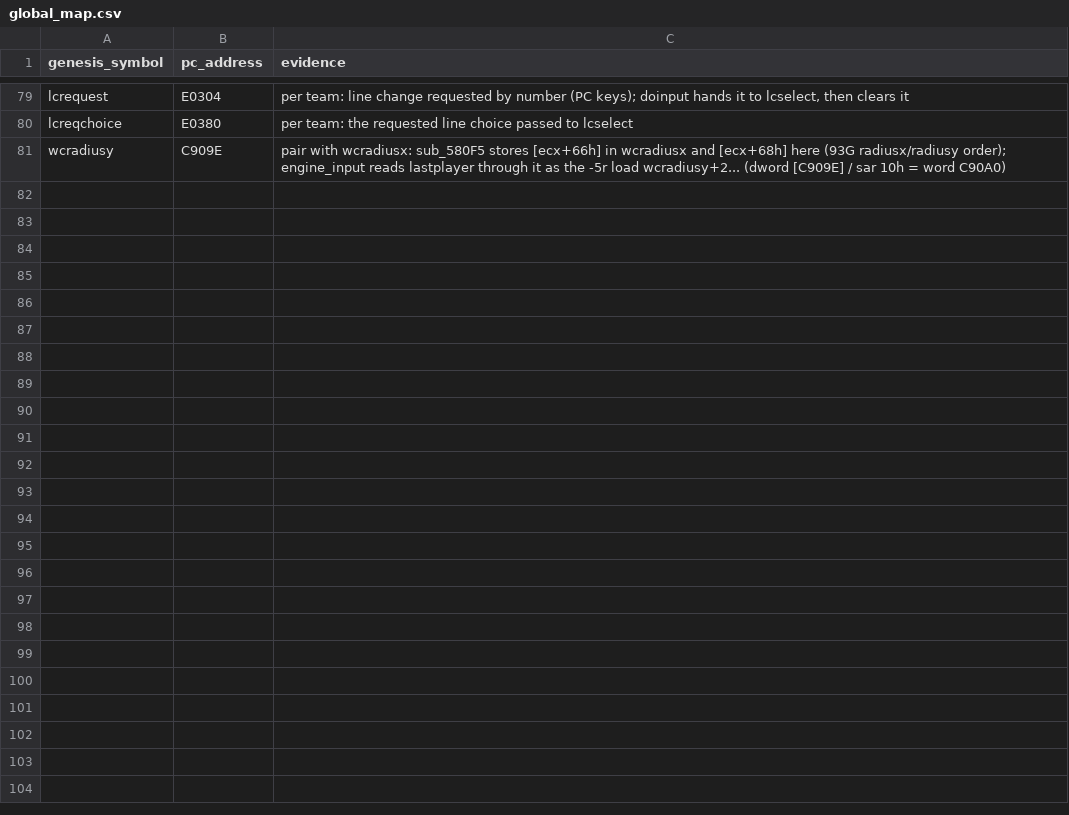
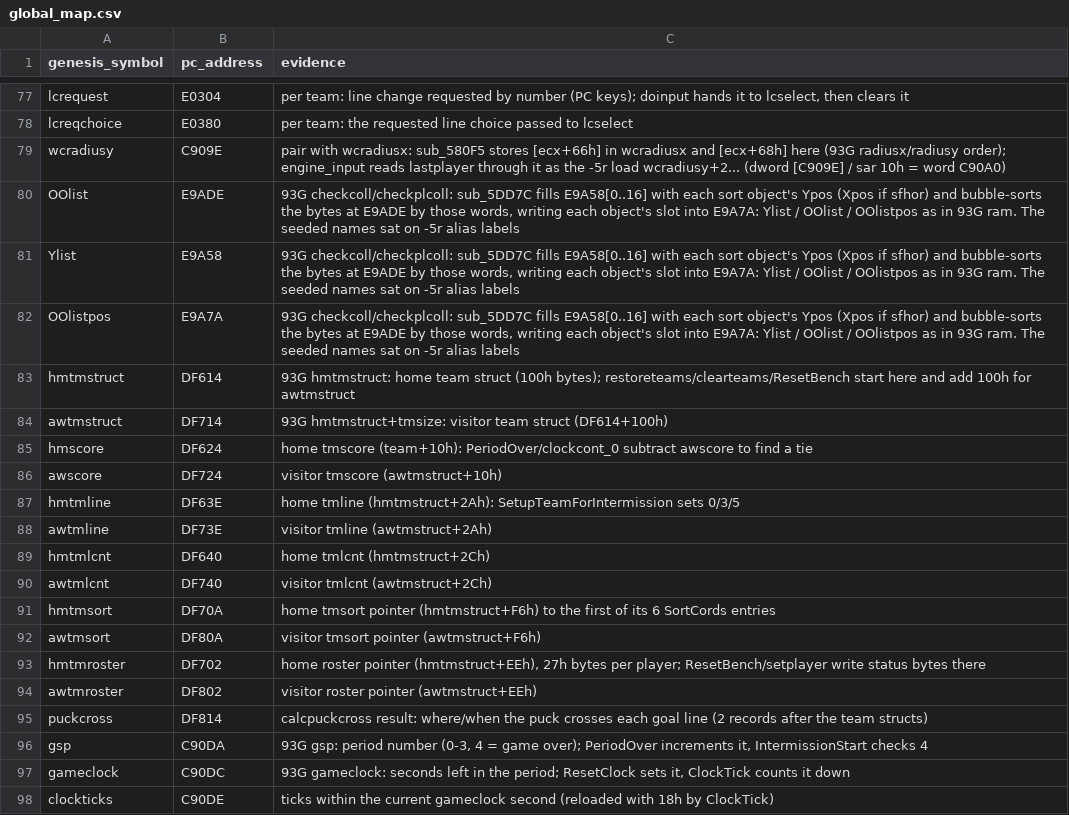
Before and after one commit to abdulahmad/NHL95PC, a CSV file: tools/global_map.csv, drawn as a sheet; only a part is shown, gaps mark what is left out; the diff covers the shown part only.

Commit message:
engine_core: name 48 functions (Goal, changeplayer, StartPer, PeriodOver, clock, coach AI, ...), team struct globals and fields, 544 locals

```diff
--- a/tools/global_map.csv
+++ b/tools/global_map.csv
@@ -81 +79,20 @@ lcreqchoice,E0380,per team: the requested line choice passed to lcselect
 wcradiusy,C909E,pair with wcradiusx: sub_580F5 stores [ecx+66h] in wcradiusx and [ecx+68h] here (93G radiusx/radiusy order); engine_input reads lastplayer through it as the -5r load wcradiusy+2... (dword [C909E] / sar 10h = word C90A0)
+OOlist,E9ADE,"93G checkcoll/checkplcoll: sub_5DD7C fills E9A58[0..16] with each sort object's Ypos (Xpos if sfhor) and bubble-sorts the bytes at E9ADE by those words, writing each object's slot into E9A7A: Ylist / OOlist / OOlistpos as in 93G ram. The seeded names sat on -5r alias labels"
+Ylist,E9A58,"93G checkcoll/checkplcoll: sub_5DD7C fills E9A58[0..16] with each sort object's Ypos (Xpos if sfhor) and bubble-sorts the bytes at E9ADE by those words, writing each object's slot into E9A7A: Ylist / OOlist / OOlistpos as in 93G ram. The seeded names sat on -5r alias labels"
+OOlistpos,E9A7A,"93G checkcoll/checkplcoll: sub_5DD7C fills E9A58[0..16] with each sort object's Ypos (Xpos if sfhor) and bubble-sorts the bytes at E9ADE by those words, writing each object's slot into E9A7A: Ylist / OOlist / OOlistpos as in 93G ram. The seeded names sat on -5r alias labels"
+hmtmstruct,DF614,93G hmtmstruct: home team struct (100h bytes); restoreteams/clearteams/ResetBench start here and add 100h for awtmstruct
+awtmstruct,DF714,93G hmtmstruct+tmsize: visitor team struct (DF614+100h)
+hmscore,DF624,home tmscore (team+10h): PeriodOver/clockcont_0 subtract awscore to find a tie
+awscore,DF724,visitor tmscore (awtmstruct+10h)
+hmtmline,DF63E,home tmline (hmtmstruct+2Ah): SetupTeamForIntermission sets 0/3/5
+awtmline,DF73E,visitor tmline (awtmstruct+2Ah)
+hmtmlcnt,DF640,home tmlcnt (hmtmstruct+2Ch)
+awtmlcnt,DF740,visitor tmlcnt (awtmstruct+2Ch)
+hmtmsort,DF70A,home tmsort pointer (hmtmstruct+F6h) to the first of its 6 SortCords entries
+awtmsort,DF80A,visitor tmsort pointer (awtmstruct+F6h)
+hmtmroster,DF702,"home roster pointer (hmtmstruct+EEh), 27h bytes per player; ResetBench/setplayer write status bytes there"
+awtmroster,DF802,visitor roster pointer (awtmstruct+EEh)
+puckcross,DF814,calcpuckcross result: where/when the puck crosses each goal line (2 records after the team structs)
+gsp,C90DA,"93G gsp: period number (0-3, 4 = game over); PeriodOver increments it, IntermissionStart checks 4"
+gameclock,C90DC,"93G gameclock: seconds left in the period; ResetClock sets it, ClockTick counts it down"
+clockticks,C90DE,ticks within the current gameclock second (reloaded with 18h by ClockTick)
```
Also changed, not shown: 21 added rows and 3 removed rows elsewhere in this file, tools/struct_fieldmap.csv, 34 other files.
